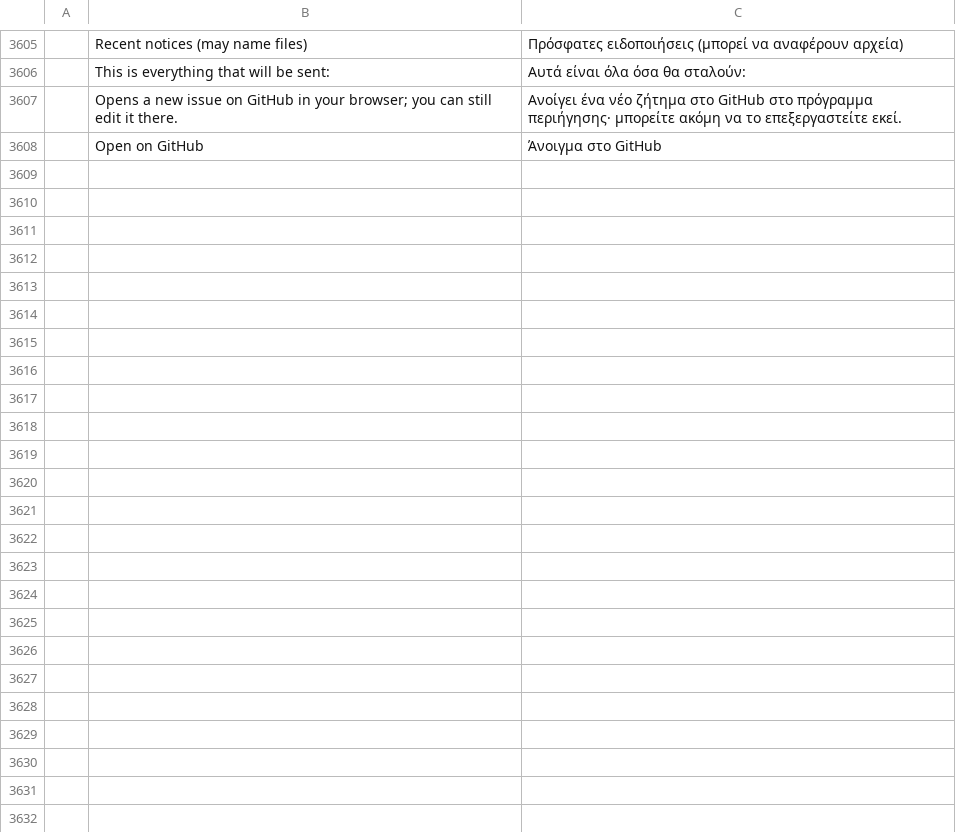
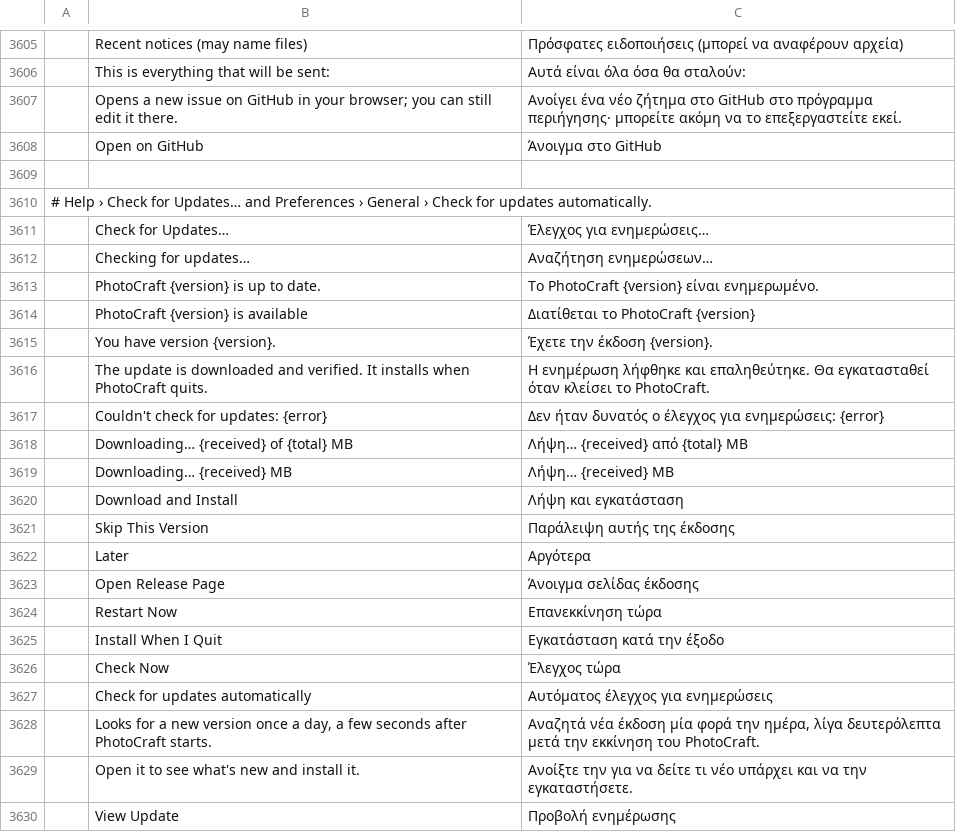
Before and after one commit to treeforjs/photocraft, a TSV file: crates/ui-egui/src/i18n/el.tsv, drawn as a sheet; only a part is shown, gaps mark what is left out; the diff names each change by its address in the sheet, - before the commit and + after, or states it on an @@ line.

```diff
--- a/crates/ui-egui/src/i18n/el.tsv
+++ b/crates/ui-egui/src/i18n/el.tsv
+row 3609: (empty)
+row 3610: # Help › Check for Updates… and Preferences › General › Check for updates automatically.
+row 3611:  | Check for Updates… | Έλεγχος για ενημερώσεις…
+row 3612:  | Checking for updates… | Αναζήτηση ενημερώσεων…
+row 3613:  | PhotoCraft {version} is up to date. | Το PhotoCraft {version} είναι ενημερωμένο.
+row 3614:  | PhotoCraft {version} is available | Διατίθεται το PhotoCraft {version}
+row 3615:  | You have version {version}. | Έχετε την έκδοση {version}.
+row 3616:  | The update is downloaded and verified. It installs when PhotoCraft quits. | Η ενημέρωση λήφθηκε και επαληθεύτηκε. Θα εγκατασταθεί όταν κλείσει το PhotoCraft.
+row 3617:  | Couldn't check for updates: {error} | Δεν ήταν δυνατός ο έλεγχος για ενημερώσεις: {error}
+row 3618:  | Downloading… {received} of {total} MB | Λήψη… {received} από {total} MB
+row 3619:  | Downloading… {received} MB | Λήψη… {received} MB
+row 3620:  | Download and Install | Λήψη και εγκατάσταση
+row 3621:  | Skip This Version | Παράλειψη αυτής της έκδοσης
+row 3622:  | Later | Αργότερα
+row 3623:  | Open Release Page | Άνοιγμα σελίδας έκδοσης
+row 3624:  | Restart Now | Επανεκκίνηση τώρα
+row 3625:  | Install When I Quit | Εγκατάσταση κατά την έξοδο
+row 3626:  | Check Now | Έλεγχος τώρα
+row 3627:  | Check for updates automatically | Αυτόματος έλεγχος για ενημερώσεις
+row 3628:  | Looks for a new version once a day, a few seconds after PhotoCraft starts. | Αναζητά νέα έκδοση μία φορά την ημέρα, λίγα δευτερόλεπτα μετά την εκκίνηση του PhotoCraft.
+row 3629:  | Open it to see what's new and install it. | Ανοίξτε την για να δείτε τι νέο υπάρχει και να την εγκαταστήσετε.
+row 3630:  | View Update | Προβολή ενημέρωσης
```
Also changed, not shown: crates/ui-egui/src/i18n/fr.tsv, crates/ui-egui/src/i18n/ja.tsv, 34 other files.
